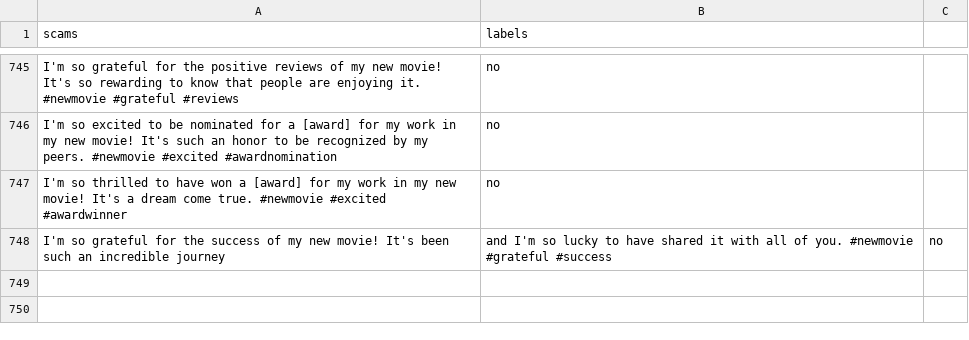
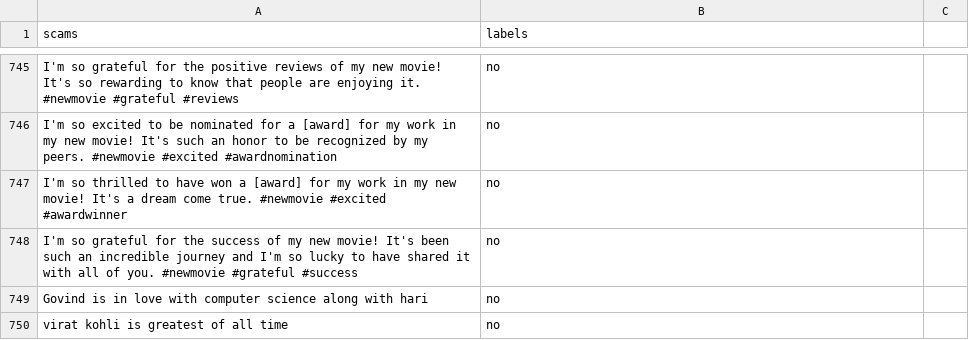
Before and after one commit to GOVINDFROMINDIA/Twitter-Scam-Victims, a CSV file: scams.csv, drawn as a sheet; only a part is shown, gaps mark what is left out; removed rows and columns are numbered as before the commit, all else as after; the diff names each change by its address in the sheet, - before the commit and + after, or states it on an @@ line.

Commit message:
Update scams.csv

```diff
--- a/scams.csv
+++ b/scams.csv
-row 748: I'm so grateful for the success of my new movie! It's been such an incredible journey | and I'm so lucky to have shared it with all of you. #newmovie #grateful #success | no
+row 748: I'm so grateful for the success of my new movie! It's been such an incredible journey and I'm so lucky to have shared it with all of you. #newmovie #grateful #success | no
+row 749: Govind is in love with computer science along with hari | no
+row 750: virat kohli is greatest of all time | no
```
